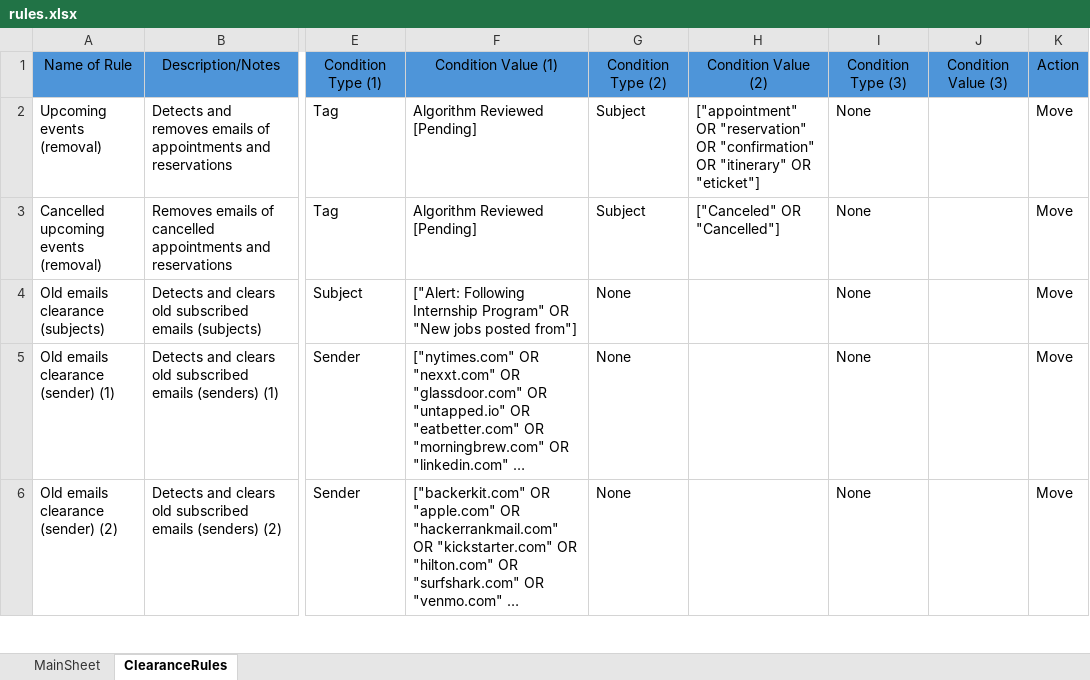
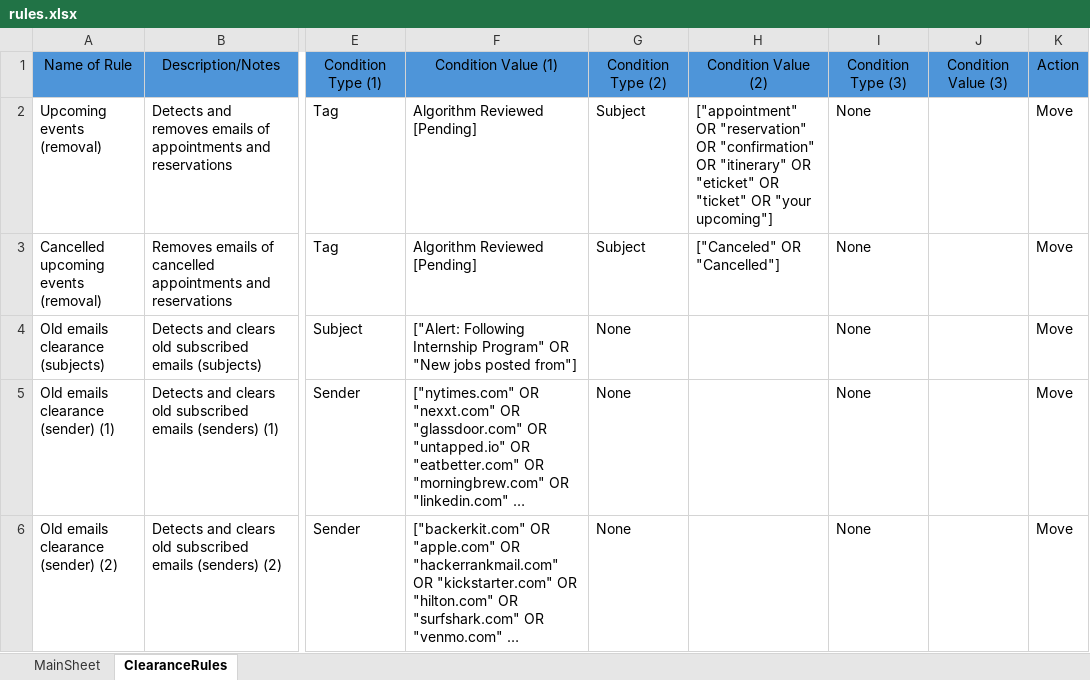
Before and after one commit to Taz-V1/EmailMonitoringBot, an Excel workbook: resources/rules.xlsx, sheet ClearanceRules, drawn as a sheet; only a part is shown, gaps mark what is left out; long unchanged cells end in …; values as stored, in another font and other column widths than the file's, no borders; the diff covers the shown part only; the diff names each change by its address in the sheet, - before the commit and + after, or states it on an @@ line.

```diff
--- a/resources/rules.xlsx (sheet ClearanceRules)
+++ b/resources/rules.xlsx (sheet ClearanceRules)
-H2: …"itinerary" OR "eticket"]
+H2: …"itinerary" OR "eticket" OR "ticket" OR "your upcoming"]
```
Also changed, not shown: 1 added row and 1 edited cell elsewhere in this sheet, sheet MainSheet, 1 other file.
